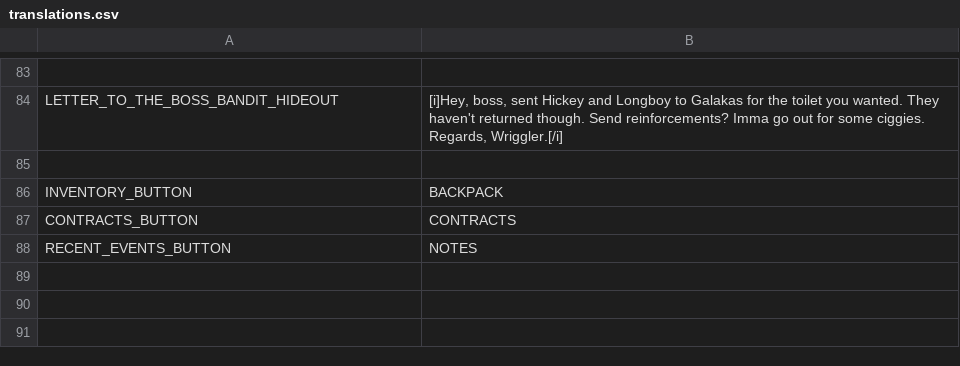
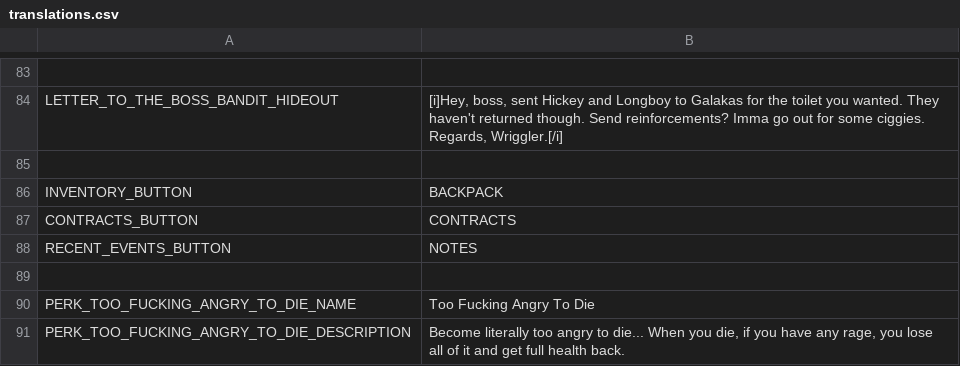
Before and after one commit to SIGAAMDAD/The_Nomad, a CSV file: locale/translations.csv, drawn as a sheet; only a part is shown, gaps mark what is left out; the diff names each change by its address in the sheet, - before the commit and + after, or states it on an @@ line.

```diff
--- a/locale/translations.csv
+++ b/locale/translations.csv
+row 89: (empty)
+row 90: PERK_TOO_FUCKING_ANGRY_TO_DIE_NAME | Too Fucking Angry To Die
+row 91: PERK_TOO_FUCKING_ANGRY_TO_DIE_DESCRIPTION | Become literally too angry to die... When you die, if you have any rage, you lose all of it and get full health back.
```
Also changed, not shown: 23 other files.
